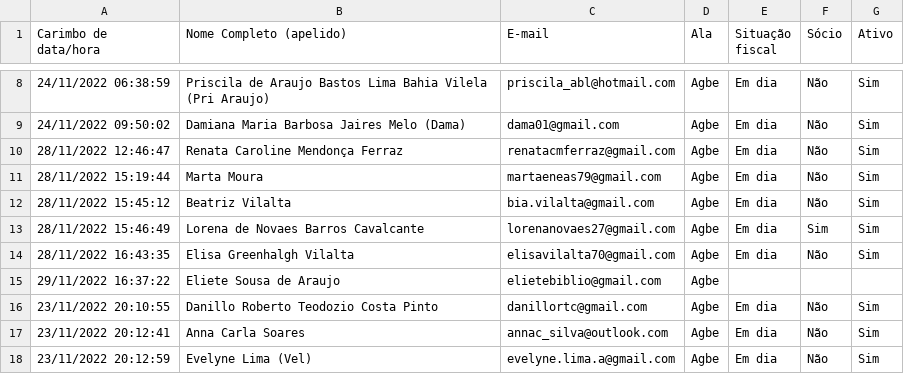
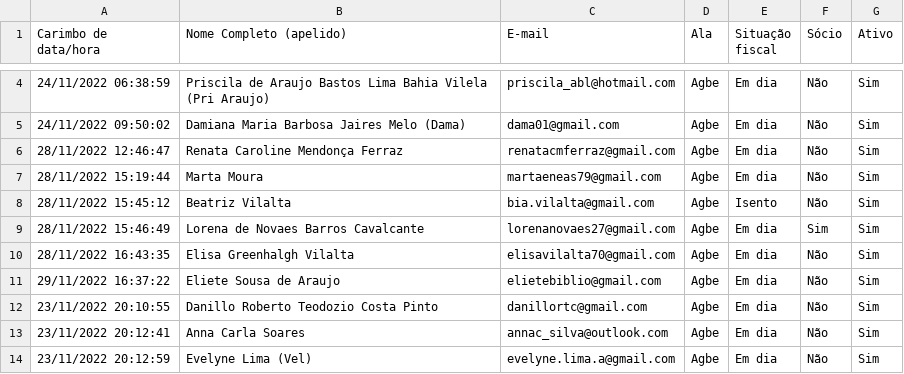
Before and after one commit to TI-MBA/MBA-android, a CSV file: app/src/main/assets/membersFile.csv, drawn as a sheet; only a part is shown, gaps mark what is left out; the diff covers the shown part only.

```diff
--- a/app/src/main/assets/membersFile.csv
+++ b/app/src/main/assets/membersFile.csv
@@ -11,6 +7,6 @@ Carimbo de data/hora,Nome Completo (apelido),E-mail,Ala,Situação fiscal,Sócio
 28/11/2022 15:19:44,Marta Moura,martaeneas79@gmail.com,Agbe,Em dia,Não,Sim
-28/11/2022 15:45:12,Beatriz Vilalta,bia.vilalta@gmail.com,Agbe,Em dia,Não,Sim
+28/11/2022 15:45:12,Beatriz Vilalta,bia.vilalta@gmail.com,Agbe,Isento,Não,Sim
 28/11/2022 15:46:49,Lorena de Novaes Barros Cavalcante ,lorenanovaes27@gmail.com,Agbe,Em dia,Sim,Sim
 28/11/2022 16:43:35,Elisa Greenhalgh Vilalta,elisavilalta70@gmail.com,Agbe,Em dia,Não,Sim
-29/11/2022 16:37:22,Eliete Sousa de Araujo,elietebiblio@gmail.com,Agbe,,,
+29/11/2022 16:37:22,Eliete Sousa de Araujo,elietebiblio@gmail.com,Agbe,Em dia,Não,Sim
 23/11/2022 20:10:55,Danillo Roberto Teodozio Costa Pinto,danillortc@gmail.com,Agbe,Em dia,Não,Sim
```
Also changed, not shown: 4 added rows, 4 removed rows and 6 edited cells elsewhere in this file, 27 other files.
